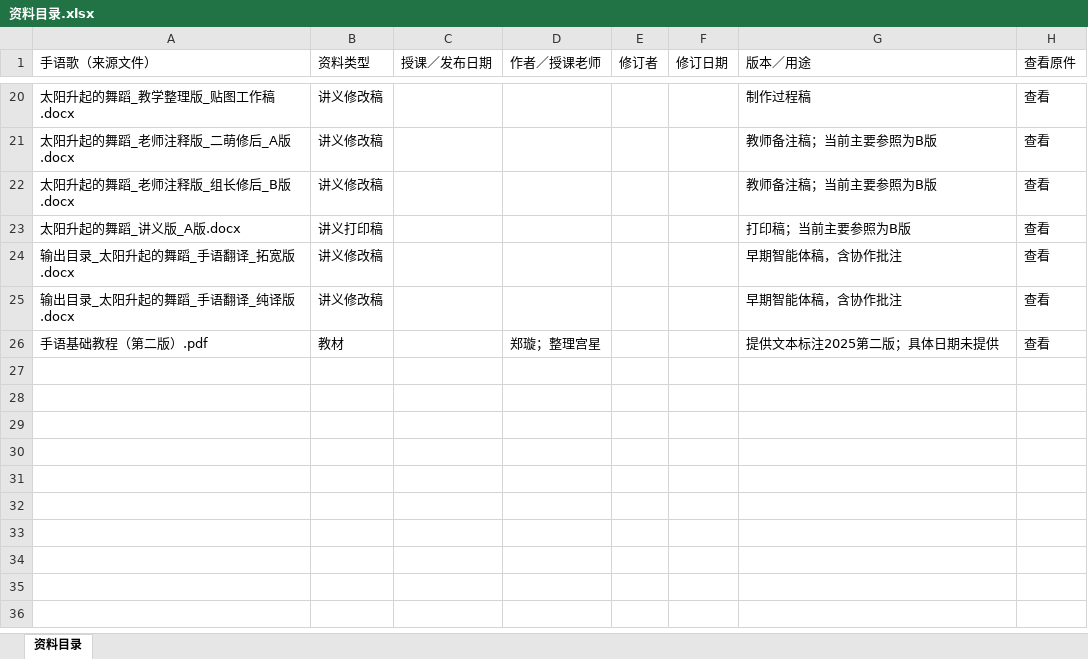
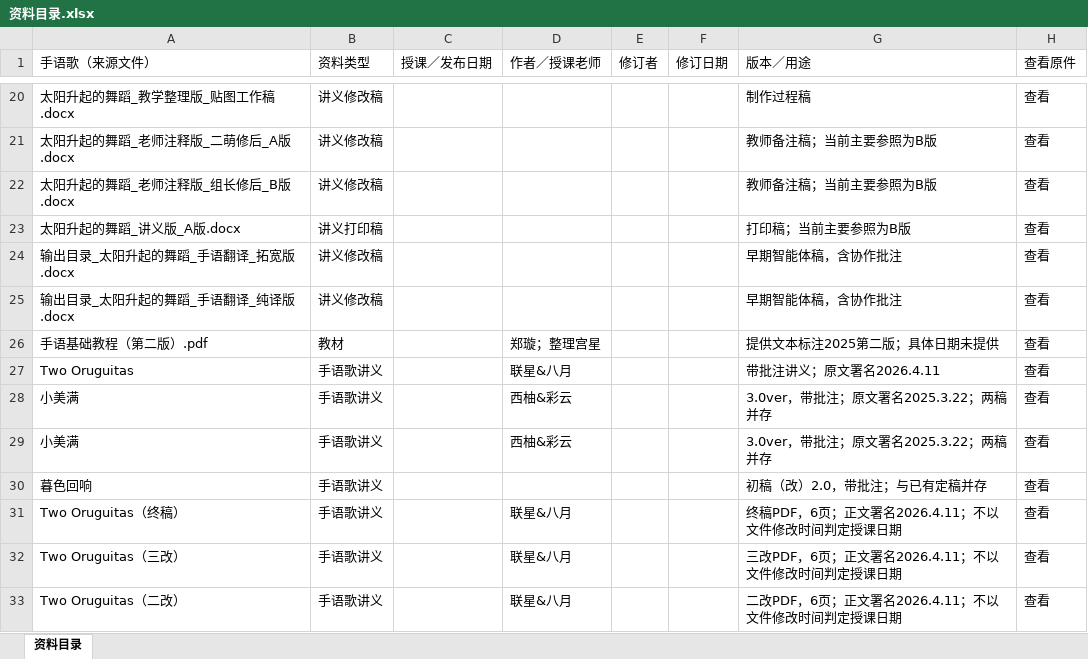
Before and after one commit to LuckytoeUSTC/sign-song-agent, an Excel workbook: 资料/资料目录.xlsx, sheet 资料目录, drawn as a sheet; only a part is shown, gaps mark what is left out; values as stored, in another font and other column widths than the file's, no cell formats; table styles not drawn; the diff names each change by its address in the sheet, - before the commit and + after, or states it on an @@ line.

```diff
--- a/资料/资料目录.xlsx (sheet 资料目录)
+++ b/资料/资料目录.xlsx (sheet 资料目录)
+row 27: Two Oruguitas | 手语歌讲义 |  | 联星&八月 |  |  | 带批注讲义；原文署名2026.4.11 | 查看
+row 28: 小美满 | 手语歌讲义 |  | 西柚&彩云 |  |  | 3.0ver，带批注；原文署名2025.3.22；两稿并存 | 查看
+row 29: 小美满 | 手语歌讲义 |  | 西柚&彩云 |  |  | 3.0ver，带批注；原文署名2025.3.22；两稿并存 | 查看
+row 30: 暮色回响 | 手语歌讲义 |  |  |  |  | 初稿（改）2.0，带批注；与已有定稿并存 | 查看
+row 31: Two Oruguitas（终稿） | 手语歌讲义 |  | 联星&八月 |  |  | 终稿PDF，6页；正文署名2026.4.11；不以文件修改时间判定授课日期 | 查看
+row 32: Two Oruguitas（三改） | 手语歌讲义 |  | 联星&八月 |  |  | 三改PDF，6页；正文署名2026.4.11；不以文件修改时间判定授课日期 | 查看
+row 33: Two Oruguitas（二改） | 手语歌讲义 |  | 联星&八月 |  |  | 二改PDF，6页；正文署名2026.4.11；不以文件修改时间判定授课日期 | 查看
```
Also changed, not shown: cell formats, 资料/规则与例句数据库/转写例句.xlsx, 资料/规则与例句数据库/转写辨析案例.xlsx, 49 other files.
